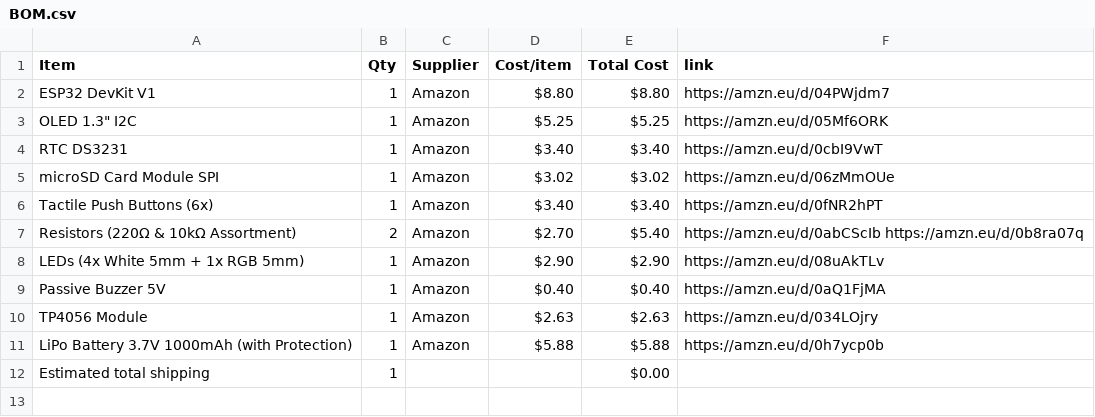
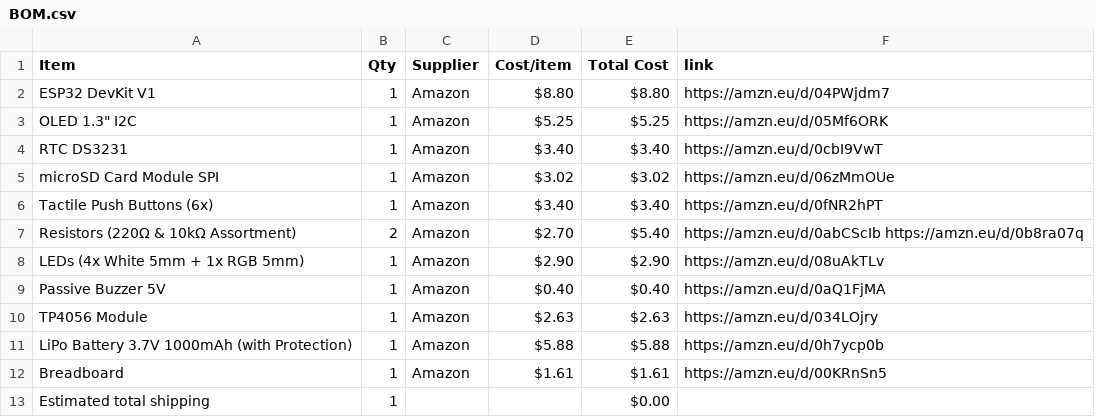
Before and after one commit to abdallahbilly2010-eng/NeuroFocus-, a CSV file: BOM.csv, drawn as a sheet.

Commit message:
Sync NeuroFocus from Half Life

```diff
--- a/BOM.csv
+++ b/BOM.csv
@@ -11,2 +11,3 @@ TP4056 Module,1,Amazon,$2.63,$2.63,https://amzn.eu/d/034LOjry
 LiPo Battery 3.7V 1000mAh (with Protection),1,Amazon,$5.88,$5.88,https://amzn.eu/d/0h7ycp0b
+Breadboard,1,Amazon,$1.61,$1.61,https://amzn.eu/d/00KRnSn5
 Estimated total shipping,1,,,$0.00,
```
